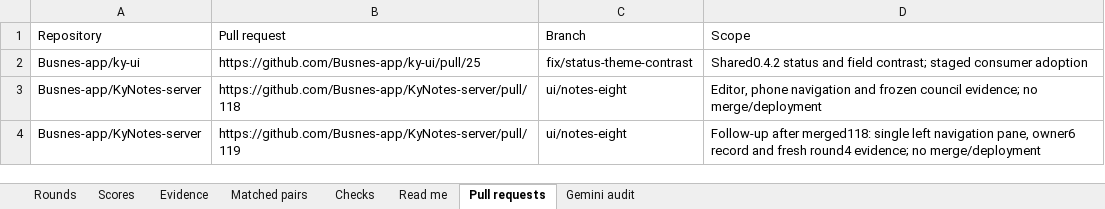
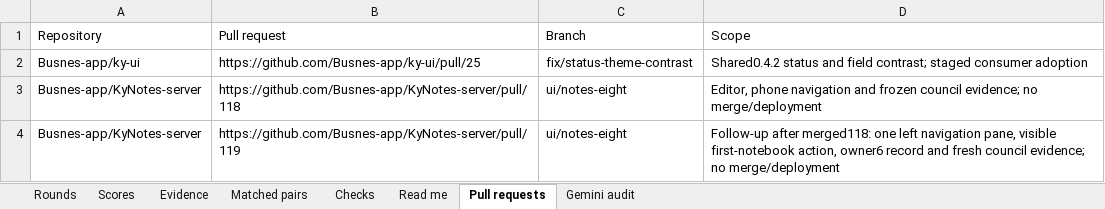
Before and after one commit to Busnes-app/KyNotes-server, an Excel workbook: docs/ui-notes-eight/KyNotes-Council.xlsx, sheet Pull requests, drawn as a sheet; values as stored, in another font and other column widths than the file's, no borders; the diff names each change by its address in the sheet, - before the commit and + after, or states it on an @@ line.

Commit message:
expose first notebook creation in the empty workspace

```diff
--- a/docs/ui-notes-eight/KyNotes-Council.xlsx (sheet Pull requests)
+++ b/docs/ui-notes-eight/KyNotes-Council.xlsx (sheet Pull requests)
-D4 (Scope): …after merged118: single left navigation pane, owner6 record and fresh round4 evidence; no…
+D4 (Scope): …after merged118: one left navigation pane, visible first-notebook action, owner6 record and fresh council evidence; no…
```
Also changed, not shown: sheet Evidence, sheet Matched pairs, sheet Checks, sheet Rounds, sheet Read me, 42 other files.
